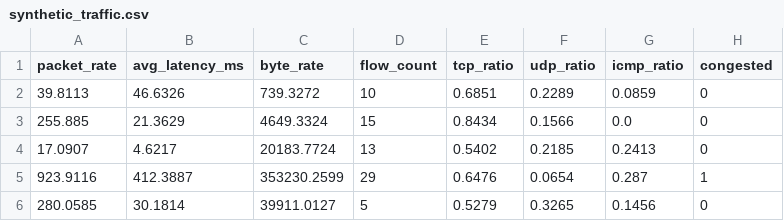
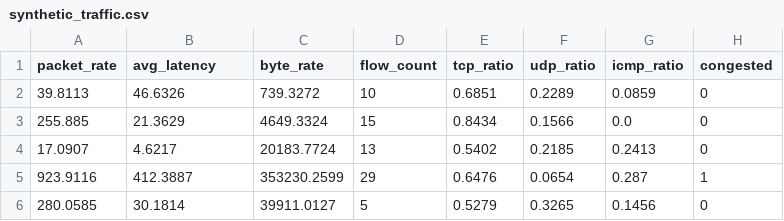
Before and after one commit to Devansh270/AI_NETWORK_INTELLIGENCE_SYSTEM, a CSV file: backend/ml/data/synthetic_traffic.csv, drawn as a sheet; only a part is shown.

Commit message:
feat(ml): Day 10 - LSTM autoencoder training + fix CSV column name

```diff
--- a/backend/ml/data/synthetic_traffic.csv
+++ b/backend/ml/data/synthetic_traffic.csv
@@ -1,2 +1,2 @@
-packet_rate,avg_latency_ms,byte_rate,flow_count,tcp_ratio,udp_ratio,icmp_ratio,congested
+packet_rate,avg_latency,byte_rate,flow_count,tcp_ratio,udp_ratio,icmp_ratio,congested
 39.8113,46.6326,739.3272,10,0.6851,0.2289,0.0859,0
```
Also changed, not shown: 3 other files.
